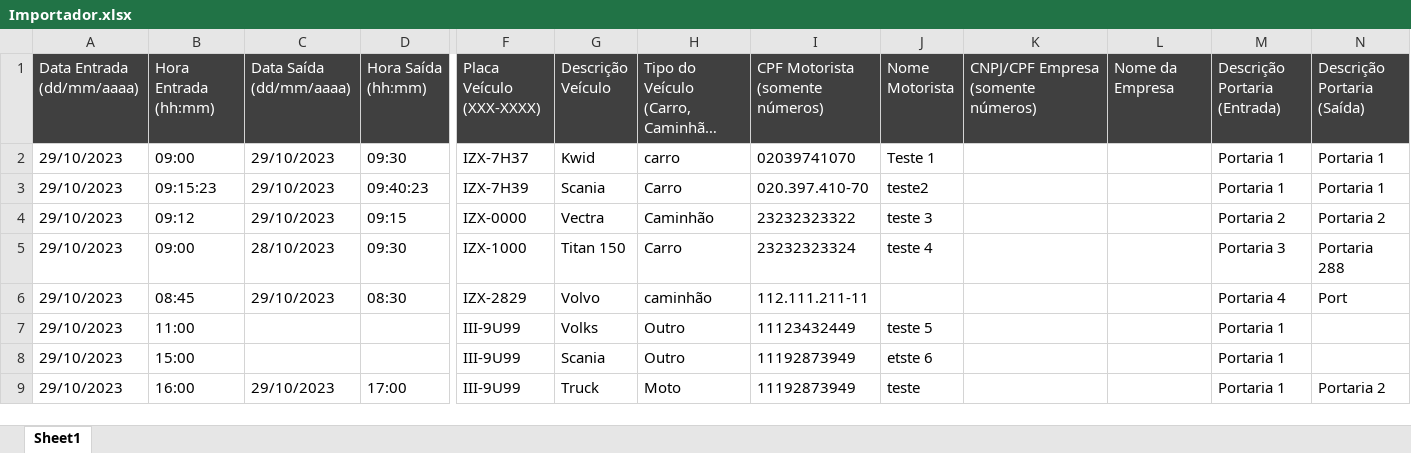
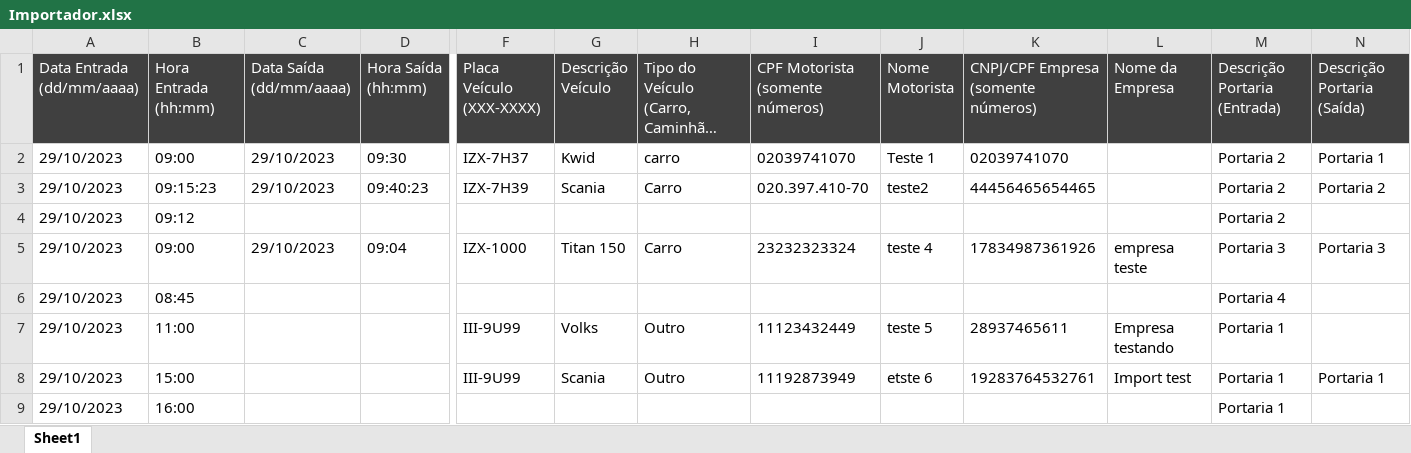
Before and after one commit to juliofraga/portariaweb, an Excel workbook: public/documentos/Importador.xlsx, sheet Sheet1, drawn as a sheet; only a part is shown, gaps mark what is left out; long unchanged cells end in …; values as stored, in another font and other column widths than the file's, no borders; the diff names each change by its address in the sheet, - before the commit and + after, or states it on an @@ line.

Commit message:
Continuação da implementação do importador

```diff
--- a/public/documentos/Importador.xlsx (sheet Sheet1)
+++ b/public/documentos/Importador.xlsx (sheet Sheet1)
-K2: (empty)
+K2: 02039741070
-M2:M3 (Descrição Portaria (Entrada)): Portaria 1
+M2:M3 (Descrição Portaria (Entrada)): Portaria 2
-K3: (empty)
+K3: 44456465654465
-N3 (Descrição Portaria (Saída)): Portaria 1
+N3 (Descrição Portaria (Saída)): Portaria 2
-C4 (Data Saída (dd/mm/aaaa)): 29/10/2023
+C4 (Data Saída (dd/mm/aaaa)): (empty)
-D4 (Hora Saída (hh:mm)): 09:15
+D4 (Hora Saída (hh:mm)): (empty)
-F4 (Placa Veículo (XXX-XXXX)): IZX-0000
+F4 (Placa Veículo (XXX-XXXX)): (empty)
-G4 (Descrição Veículo): Vectra
+G4 (Descrição Veículo): (empty)
-H4: Caminhão
+H4: (empty)
-I4 (CPF Motorista (somente números)): 23232323322
+I4 (CPF Motorista (somente números)): (empty)
-J4 (Nome Motorista): teste 3
+J4 (Nome Motorista): (empty)
-N4 (Descrição Portaria (Saída)): Portaria 2
+N4 (Descrição Portaria (Saída)): (empty)
-C5 (Data Saída (dd/mm/aaaa)): 28/10/2023
+C5 (Data Saída (dd/mm/aaaa)): 29/10/2023
-D5 (Hora Saída (hh:mm)): 09:30
+D5 (Hora Saída (hh:mm)): 09:04
-K5: (empty)
+K5: 17834987361926
-L5 (Nome da Empresa): (empty)
+L5 (Nome da Empresa): empresa teste
-N5 (Descrição Portaria (Saída)): Portaria 288
+N5 (Descrição Portaria (Saída)): Portaria 3
-C6 (Data Saída (dd/mm/aaaa)): 29/10/2023
+C6 (Data Saída (dd/mm/aaaa)): (empty)
-D6 (Hora Saída (hh:mm)): 08:30
+D6 (Hora Saída (hh:mm)): (empty)
-F6 (Placa Veículo (XXX-XXXX)): IZX-2829
+F6 (Placa Veículo (XXX-XXXX)): (empty)
-G6 (Descrição Veículo): Volvo
+G6 (Descrição Veículo): (empty)
-H6: caminhão
+H6: (empty)
-I6 (CPF Motorista (somente números)): 112.111.211-11
+I6 (CPF Motorista (somente números)): (empty)
-N6 (Descrição Portaria (Saída)): Port
+N6 (Descrição Portaria (Saída)): (empty)
-K7: (empty)
+K7: 28937465611
-L7 (Nome da Empresa): (empty)
+L7 (Nome da Empresa): Empresa testando
-K8: (empty)
+K8: 19283764532761
-L8 (Nome da Empresa): (empty)
+L8 (Nome da Empresa): Import test
-N8 (Descrição Portaria (Saída)): (empty)
+N8 (Descrição Portaria (Saída)): Portaria 1
-C9 (Data Saída (dd/mm/aaaa)): 29/10/2023
+C9 (Data Saída (dd/mm/aaaa)): (empty)
-D9 (Hora Saída (hh:mm)): 17:00
+D9 (Hora Saída (hh:mm)): (empty)
-F9 (Placa Veículo (XXX-XXXX)): III-9U99
+F9 (Placa Veículo (XXX-XXXX)): (empty)
-G9 (Descrição Veículo): Truck
+G9 (Descrição Veículo): (empty)
-H9: Moto
+H9: (empty)
-I9 (CPF Motorista (somente números)): 11192873949
+I9 (CPF Motorista (somente números)): (empty)
-J9 (Nome Motorista): teste
+J9 (Nome Motorista): (empty)
-N9 (Descrição Portaria (Saída)): Portaria 2
+N9 (Descrição Portaria (Saída)): (empty)
```
Also changed, not shown: 5 other files.
